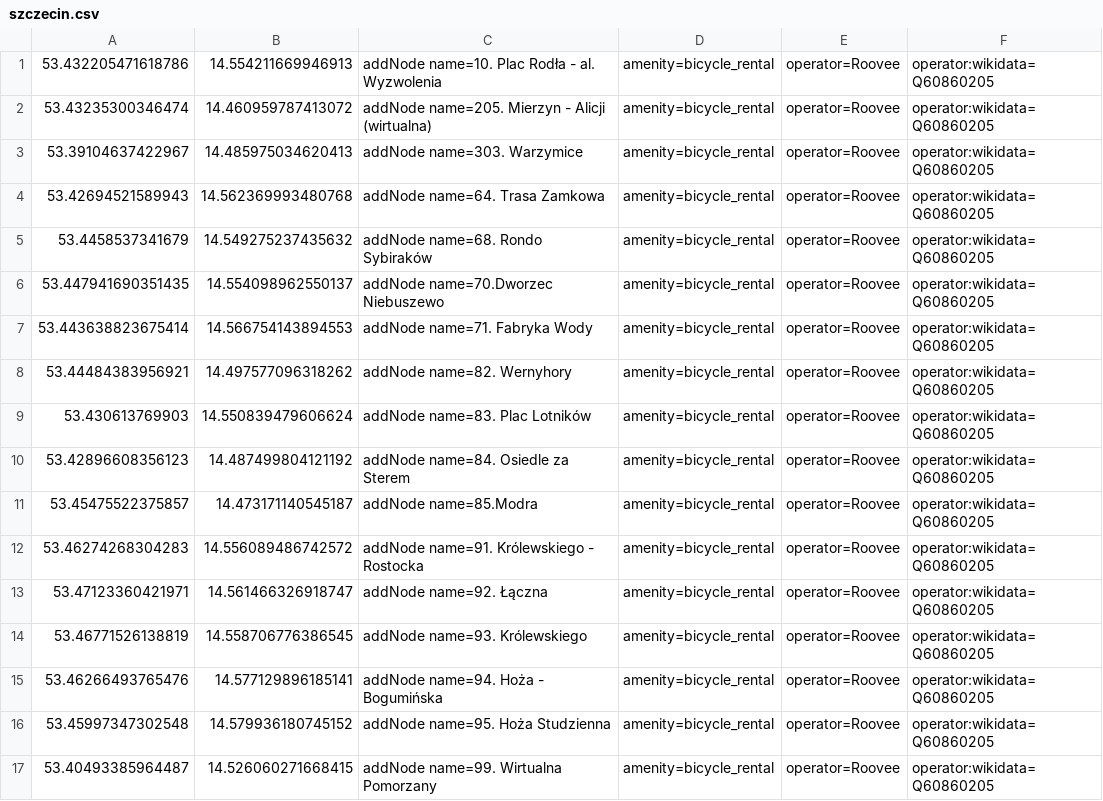
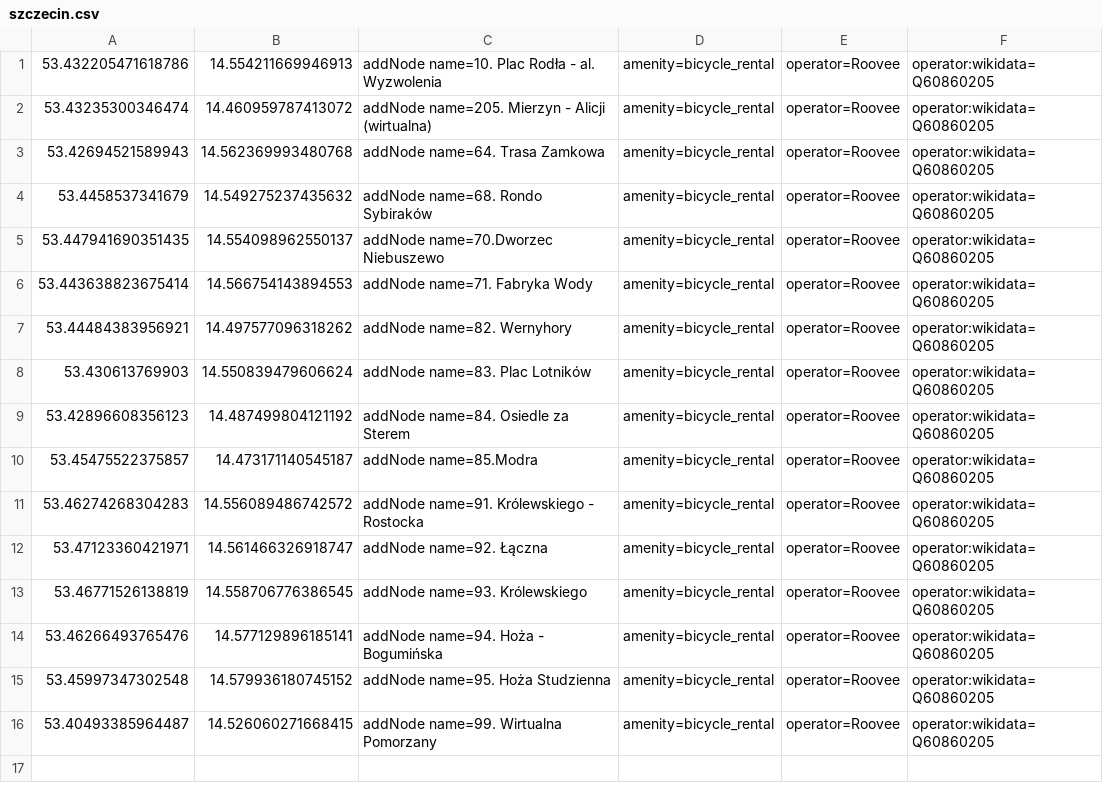
Before and after one commit to starsep/RooveeOSM, a CSV file: szczecin.csv, drawn as a sheet; the diff names each change by its address in the sheet, - before the commit and + after, or states it on an @@ line.

```diff
--- a/szczecin.csv
+++ b/szczecin.csv
-row 3: 53.39104637422967 | 14.485975034620413 | addNode name=303. Warzymice | amenity=bicycle_rental | operator=Roovee | operator:wikidata=Q60860205
```
Also changed, not shown: 26 other files.
